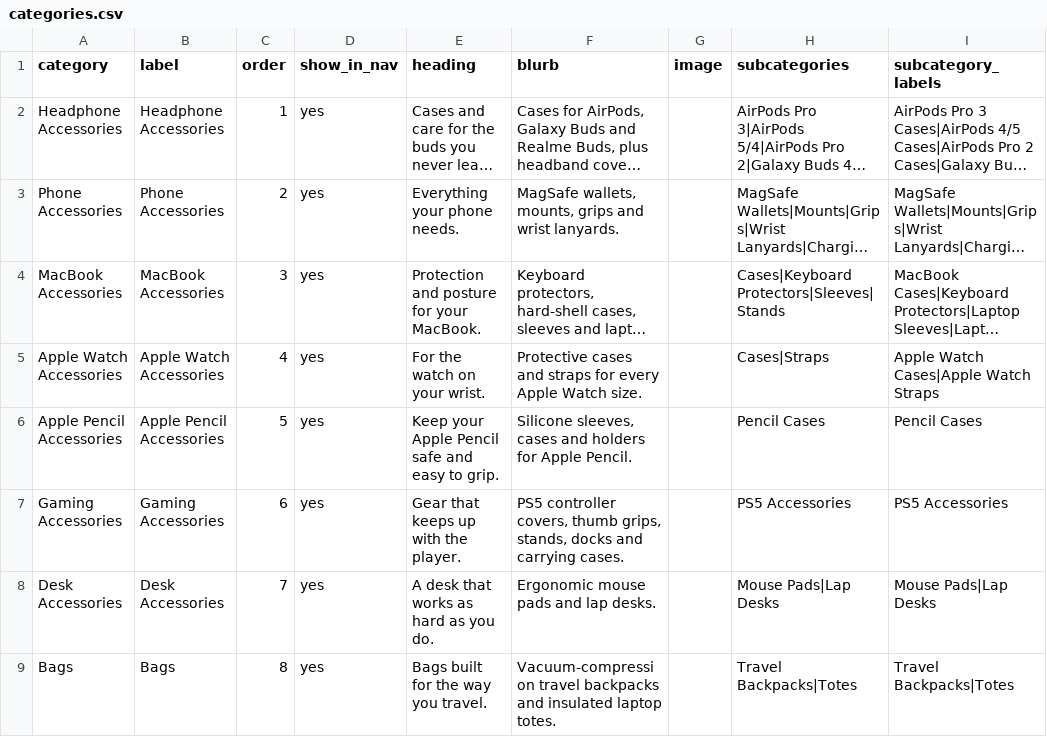
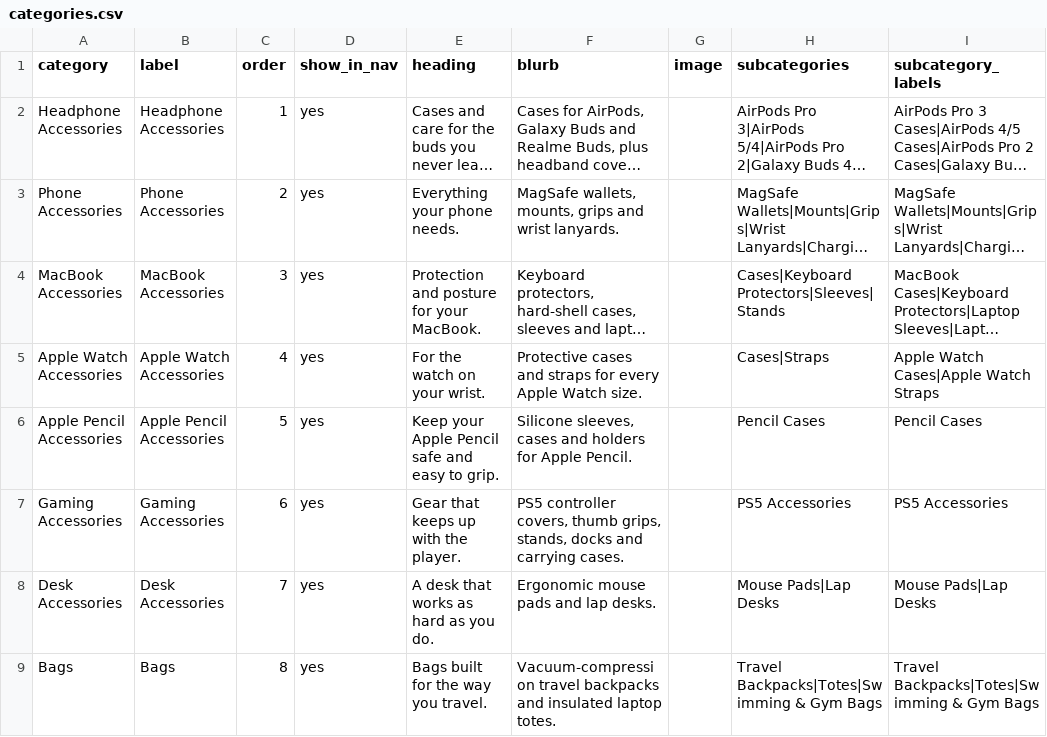
Before and after one commit to meyaarproducts/Meyaar.in, a CSV file: categories.csv, drawn as a sheet; long unchanged cells end in ….

```diff
--- a/categories.csv
+++ b/categories.csv
@@ -8,2 +8,2 @@ Gaming Accessories,Gaming Accessories,6,yes,Gear that keeps up with the player.,
 Desk Accessories,Desk Accessories,7,yes,A desk that works as hard as you do.,Ergonomic mouse pads and lap desks.,,Mouse Pads|Lap Desks,Mouse Pads|Lap Desks
-Bags,Bags,8,yes,Bags built for the way you travel.,Vacuum-compression travel backpacks and insulated laptop totes.,,Travel Backpacks|Totes,Travel Backpacks|Totes
+Bags,Bags,8,yes,Bags built for the way you travel.,Vacuum-compression travel backpacks and insulated laptop totes.,,Travel Backpacks|Totes|Swimming & Gym Bags,Travel Backpacks|Totes|Swimming & Gym Bags
```
Also changed, not shown: families.csv, site.csv, 13 other files.
